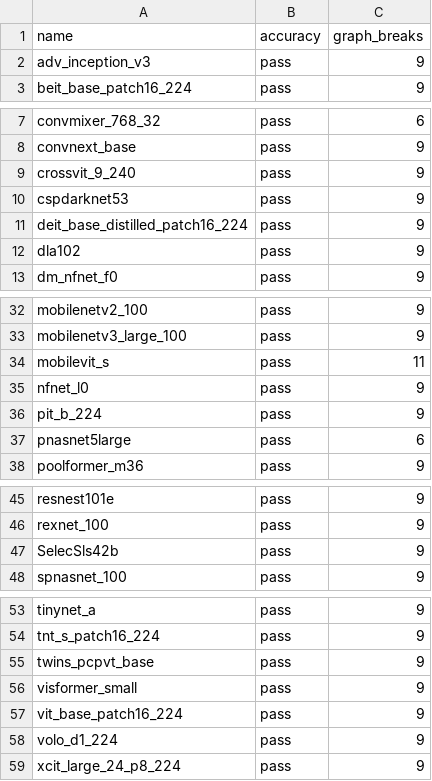
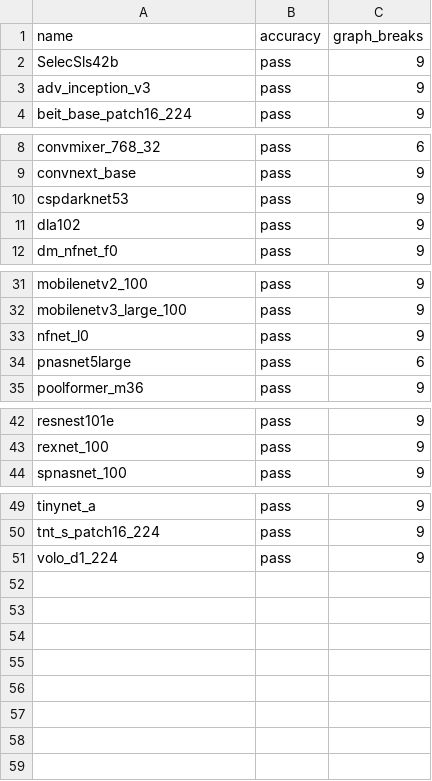
Before and after one commit to axanitzozra/pytorch, a CSV file: benchmarks/dynamo/ci_expected_accuracy/inductor_timm_dynamic_training.csv, drawn as a sheet; only a part is shown, gaps mark what is left out.

```diff
--- a/benchmarks/dynamo/ci_expected_accuracy/inductor_timm_dynamic_training.csv
+++ b/benchmarks/dynamo/ci_expected_accuracy/inductor_timm_dynamic_training.csv
@@ -1,2 +1,3 @@
 name,accuracy,graph_breaks
+SelecSls42b,pass,9
 adv_inception_v3,pass,9
@@ -8,5 +9,3 @@ convmixer_768_32,pass,6
 convnext_base,pass,9
-crossvit_9_240,pass,9
 cspdarknet53,pass,9
-deit_base_distilled_patch16_224,pass,9
 dla102,pass,9
@@ -33,5 +32,3 @@ mobilenetv2_100,pass,9
 mobilenetv3_large_100,pass,9
-mobilevit_s,pass,11
 nfnet_l0,pass,9
-pit_b_224,pass,9
 pnasnet5large,pass,6
@@ -46,3 +43,2 @@ resnest101e,pass,9
 rexnet_100,pass,9
-SelecSls42b,pass,9
 spnasnet_100,pass,9
@@ -54,6 +50,2 @@ tinynet_a,pass,9
 tnt_s_patch16_224,pass,9
-twins_pcpvt_base,pass,9
-visformer_small,pass,9
-vit_base_patch16_224,pass,9
 volo_d1_224,pass,9
-xcit_large_24_p8_224,pass,9
```
Also changed, not shown: benchmarks/dynamo/ci_expected_accuracy/inductor_timm_training.csv, benchmarks/dynamo/ci_expected_accuracy/inductor_torchbench_dynamic_inference.csv, 8 other files.
